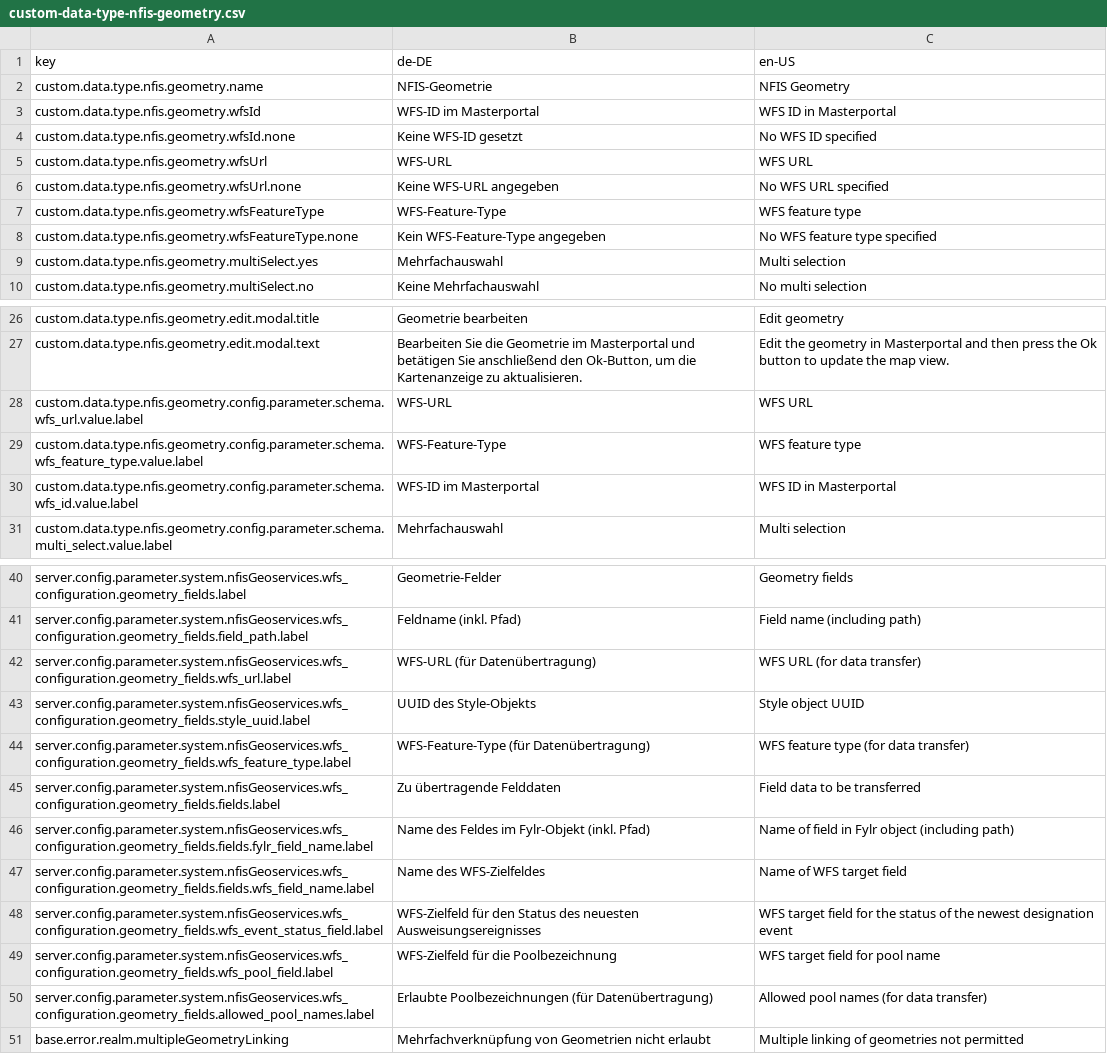
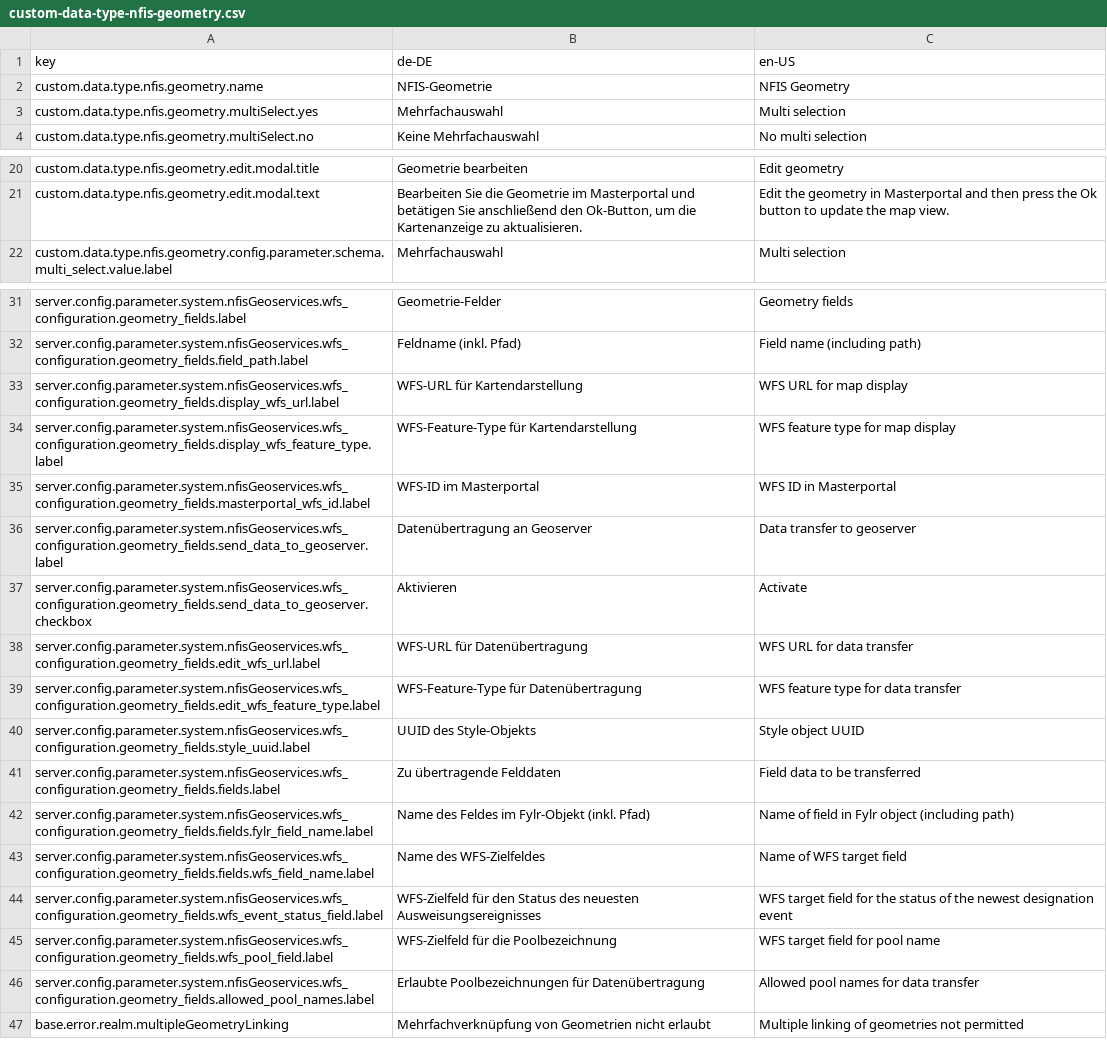
Before and after one commit to programmfabrik/fylr-plugin-custom-data-type-nfis-geometry, a CSV file: l10n/custom-data-type-nfis-geometry.csv, drawn as a sheet; only a part is shown, gaps mark what is left out.

Commit message:
Move configuration parameters for WFS URL, feature type & Masterportal ID from schema settings to base configuration

```diff
--- a/l10n/custom-data-type-nfis-geometry.csv
+++ b/l10n/custom-data-type-nfis-geometry.csv
@@ -2,8 +2,2 @@ key,de-DE,en-US
 custom.data.type.nfis.geometry.name,NFIS-Geometrie,NFIS Geometry
-custom.data.type.nfis.geometry.wfsId,WFS-ID im Masterportal,WFS ID in Masterportal
-custom.data.type.nfis.geometry.wfsId.none,Keine WFS-ID gesetzt,No WFS ID specified
-custom.data.type.nfis.geometry.wfsUrl,WFS-URL,WFS URL
-custom.data.type.nfis.geometry.wfsUrl.none,Keine WFS-URL angegeben,No WFS URL specified
-custom.data.type.nfis.geometry.wfsFeatureType,WFS-Feature-Type,WFS feature type
-custom.data.type.nfis.geometry.wfsFeatureType.none,Kein WFS-Feature-Type angegeben,No WFS feature type specified
 custom.data.type.nfis.geometry.multiSelect.yes,Mehrfachauswahl,Multi selection
@@ -27,5 +21,2 @@ custom.data.type.nfis.geometry.edit.modal.title,Geometrie bearbeiten,Edit geomet
 custom.data.type.nfis.geometry.edit.modal.text,"Bearbeiten Sie die Geometrie im Masterportal und betätigen Sie anschließend den Ok-Button, um die Kartenanzeige zu aktualisieren.","Edit the geometry in Masterportal and then press the Ok button to update the map view."
-custom.data.type.nfis.geometry.config.parameter.schema.wfs_url.value.label,WFS-URL,WFS URL
-custom.data.type.nfis.geometry.config.parameter.schema.wfs_feature_type.value.label,WFS-Feature-Type,WFS feature type
-custom.data.type.nfis.geometry.config.parameter.schema.wfs_id.value.label,WFS-ID im Masterportal,WFS ID in Masterportal
 custom.data.type.nfis.geometry.config.parameter.schema.multi_select.value.label,Mehrfachauswahl,Multi selection
@@ -41,5 +32,10 @@ server.config.parameter.system.nfisGeoservices.wfs_configuration.geometry_fields
 server.config.parameter.system.nfisGeoservices.wfs_configuration.geometry_fields.field_path.label,Feldname (inkl. Pfad),Field name (including path)
-server.config.parameter.system.nfisGeoservices.wfs_configuration.geometry_fields.wfs_url.label,WFS-URL (für Datenübertragung), WFS URL (for data transfer)
+server.config.parameter.system.nfisGeoservices.wfs_configuration.geometry_fields.display_wfs_url.label,WFS-URL für Kartendarstellung,WFS URL for map display
+server.config.parameter.system.nfisGeoservices.wfs_configuration.geometry_fields.display_wfs_feature_type.label,WFS-Feature-Type für Kartendarstellung,WFS feature type for map display
+server.config.parameter.system.nfisGeoservices.wfs_configuration.geometry_fields.masterportal_wfs_id.label,WFS-ID im Masterportal,WFS ID in Masterportal
+server.config.parameter.system.nfisGeoservices.wfs_configuration.geometry_fields.send_data_to_geoserver.label,Datenübertragung an Geoserver,Data transfer to geoserver
+server.config.parameter.system.nfisGeoservices.wfs_configuration.geometry_fields.send_data_to_geoserver.checkbox,Aktivieren,Activate
+server.config.parameter.system.nfisGeoservices.wfs_configuration.geometry_fields.edit_wfs_url.label,WFS-URL für Datenübertragung,WFS URL for data transfer
+server.config.parameter.system.nfisGeoservices.wfs_configuration.geometry_fields.edit_wfs_feature_type.label,WFS-Feature-Type für Datenübertragung,WFS feature type for data transfer
 server.config.parameter.system.nfisGeoservices.wfs_configuration.geometry_fields.style_uuid.label,UUID des Style-Objekts,Style object UUID
-server.config.parameter.system.nfisGeoservices.wfs_configuration.geometry_fields.wfs_feature_type.label,WFS-Feature-Type (für Datenübertragung), WFS feature type (for data transfer)
 server.config.parameter.system.nfisGeoservices.wfs_configuration.geometry_fields.fields.label,Zu übertragende Felddaten,Field data to be transferred
@@ -49,3 +45,3 @@ server.config.parameter.system.nfisGeoservices.wfs_configuration.geometry_fields
 server.config.parameter.system.nfisGeoservices.wfs_configuration.geometry_fields.wfs_pool_field.label,WFS-Zielfeld für die Poolbezeichnung,WFS target field for pool name
-server.config.parameter.system.nfisGeoservices.wfs_configuration.geometry_fields.allowed_pool_names.label,Erlaubte Poolbezeichnungen (für Datenübertragung),Allowed pool names (for data transfer)
+server.config.parameter.system.nfisGeoservices.wfs_configuration.geometry_fields.allowed_pool_names.label,Erlaubte Poolbezeichnungen für Datenübertragung,Allowed pool names for data transfer
 base.error.realm.multipleGeometryLinking,Mehrfachverknüpfung von Geometrien nicht erlaubt,Multiple linking of geometries not permitted
```
Also changed, not shown: 4 other files.
